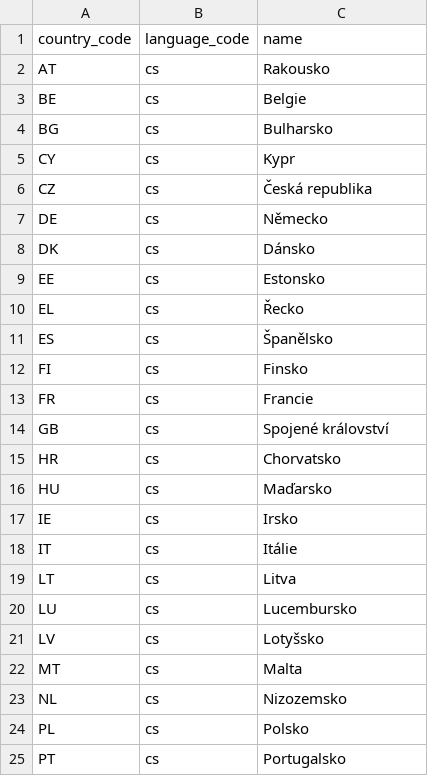
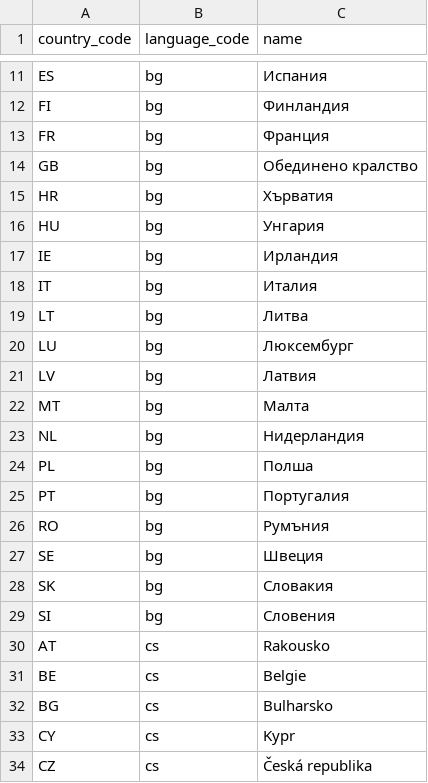
Before and after one commit to jerekapyaho/eumemberdata, a CSV file: country_name.csv, drawn as a sheet; only a part is shown, gaps mark what is left out; the shorter side is filled out with more unchanged rows; the diff covers the shown part only; the diff names each change by its address in the sheet, - before the commit and + after, or states it on an @@ line.

Commit message:
Added country names in Bulgarian

```diff
--- a/country_name.csv
+++ b/country_name.csv
+row 11: ES | bg | Испания
+row 12: FI | bg | Финландия
+row 13: FR | bg | Франция
+row 14: GB | bg | Обединено кралство
+row 15: HR | bg | Хърватия
+row 16: HU | bg | Унгария
+row 17: IE | bg | Ирландия
+row 18: IT | bg | Италия
+row 19: LT | bg | Литва
+row 20: LU | bg | Люксембург
+row 21: LV | bg | Латвия
+row 22: MT | bg | Малта
+row 23: NL | bg | Нидерландия
+row 24: PL | bg | Полша
+row 25: PT | bg | Португалия
+row 26: RO | bg | Румъния
+row 27: SE | bg | Швеция
+row 28: SK | bg | Словакия
+row 29: SI | bg | Словения
```
Also changed, not shown: 9 added rows elsewhere in this file.
